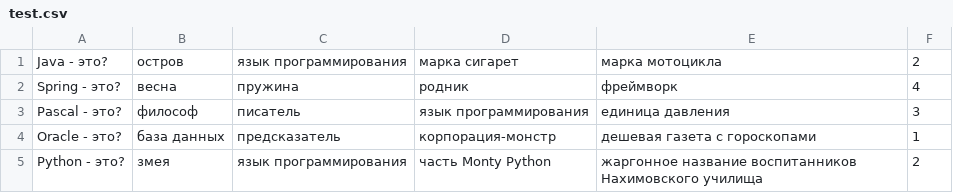
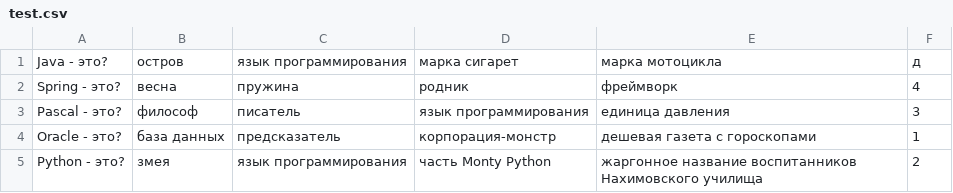
Before and after one commit to emptySpecter/spring-framework-01-homework, a CSV file: src/main/resources/ru/otus/spring01/dao/test.csv, drawn as a sheet.

```diff
--- a/src/main/resources/ru/otus/spring01/dao/test.csv
+++ b/src/main/resources/ru/otus/spring01/dao/test.csv
@@ -1,2 +1,2 @@
-Java - это?;остров;язык программирования;марка сигарет;марка мотоцикла;2
+Java - это?;остров;язык программирования;марка сигарет;марка мотоцикла;д
 Spring - это?;весна;пружина;родник;фреймворк;4
```
Also changed, not shown: 1 other file.
